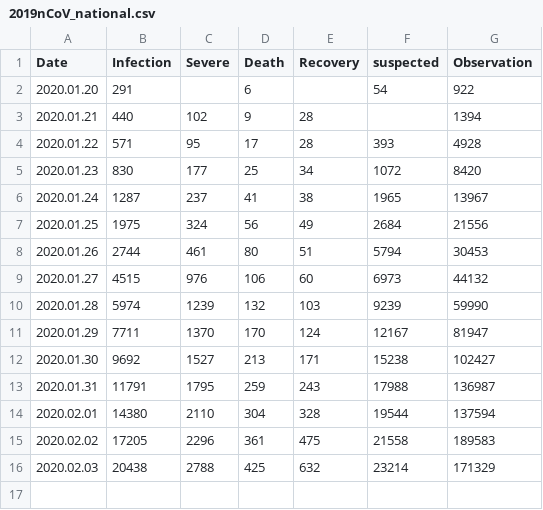
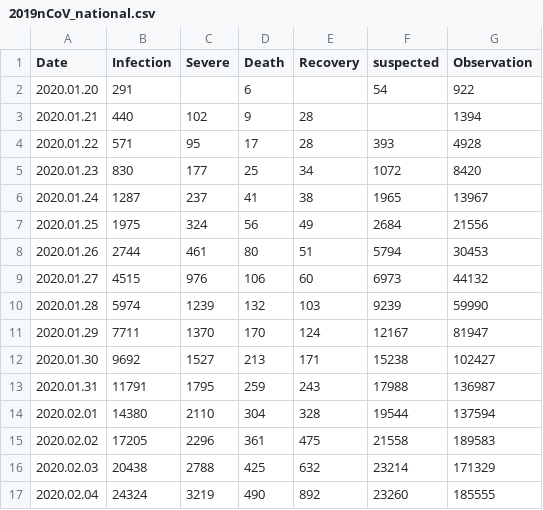
Before and after one commit to jimimao/StatisticalLearningMethod, a CSV file: 2019nConv/2019nCoV_national.csv, drawn as a sheet; the diff names each change by its address in the sheet, - before the commit and + after, or states it on an @@ line.

```diff
--- a/2019nConv/2019nCoV_national.csv
+++ b/2019nConv/2019nCoV_national.csv
+row 17: 2020.02.04 | 24324 | 3219 | 490 | 892 | 23260 | 185555
```
Also changed, not shown: 3 other files.
